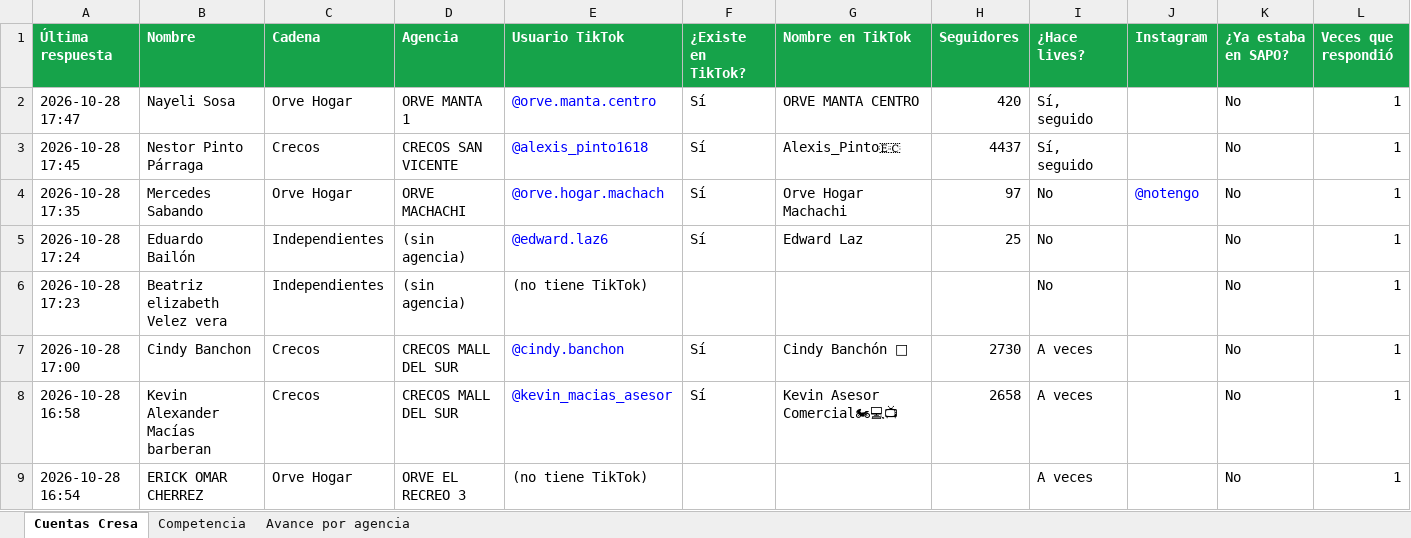
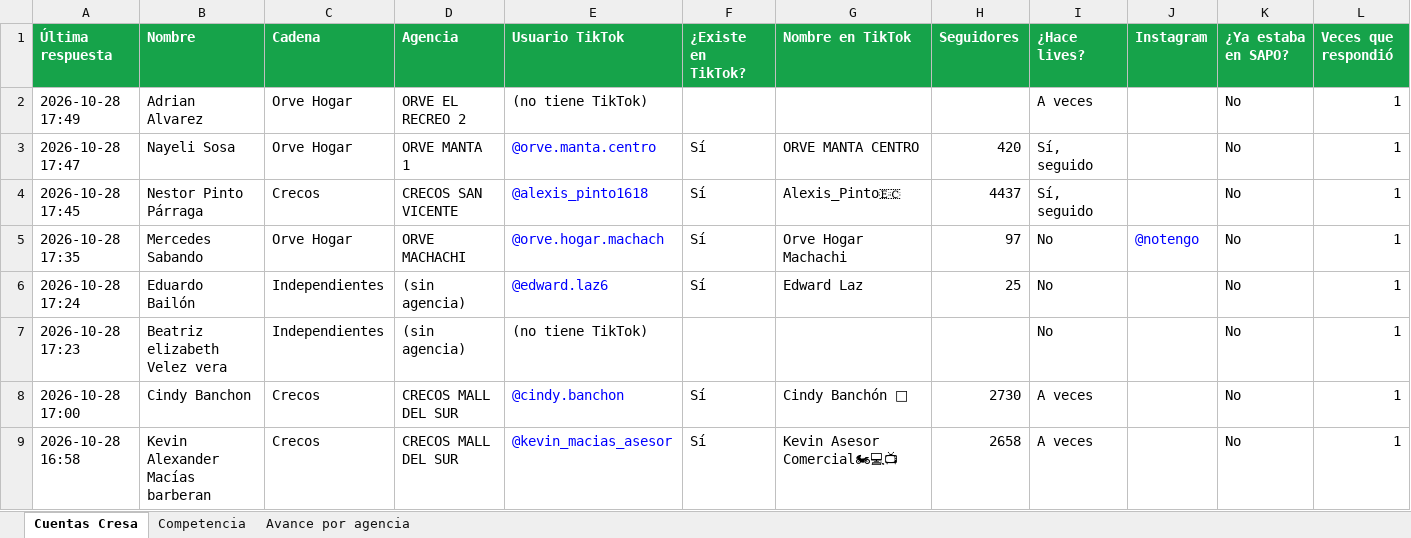
Before and after one commit to cdizquierdoc-hub/monitor-lives-tiktok, an Excel workbook: data/encuesta/Encuesta_TikTok_Cresa.xlsx, sheet Cuentas Cresa, drawn as a sheet; only a part is shown; the shorter side is filled out with more unchanged rows; values as stored, in another font and other column widths than the file's, no borders; the diff names each change by its address in the sheet, - before the commit and + after, or states it on an @@ line.

```diff
--- a/data/encuesta/Encuesta_TikTok_Cresa.xlsx (sheet Cuentas Cresa)
+++ b/data/encuesta/Encuesta_TikTok_Cresa.xlsx (sheet Cuentas Cresa)
+row 2: 2026-10-28 17:49 | Adrian Alvarez | Orve Hogar | ORVE EL RECREO 2 | (no tiene TikTok) |  |  |  | A veces |  | No | 1
```
Also changed, not shown: sheet Avance por agencia, 4 other files.
